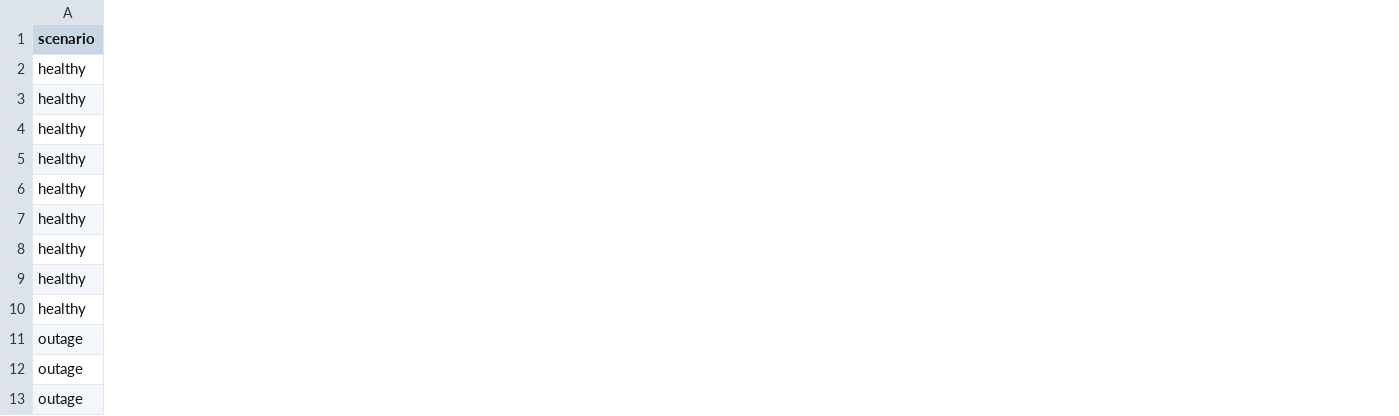
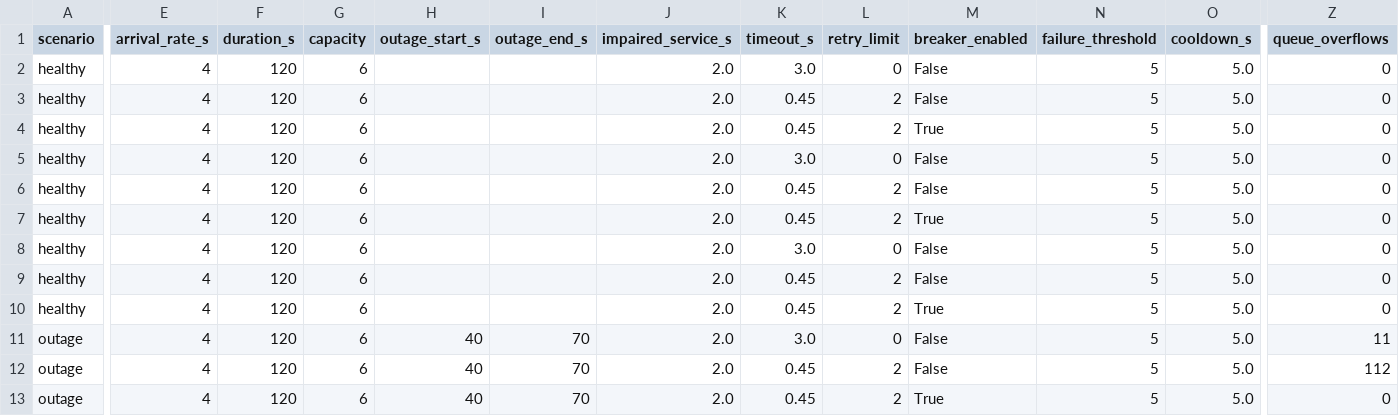
Before and after one commit to cinfante7/service-reliability-lab, a CSV file: results/runs.csv, drawn as a sheet; only a part is shown, gaps mark what is left out; the diff covers the shown part only; the diff names each change by its address in the sheet, - before the commit and + after, or states it on an @@ line.

```diff
--- a/results/runs.csv
+++ b/results/runs.csv
+column E (arrival_rate_s), rows 2-13: all 4
+column F (duration_s), rows 2-13: all 120
+column G (capacity), rows 2-13: all 6
+column H (outage_start_s), rows 11-13: all 40
+column I (outage_end_s), rows 11-13: all 70
+column J (impaired_service_s), rows 2-13: all 2.0
+column K (timeout_s), rows 2-13: 3.0 | 0.45 | 0.45 | 3.0 | 0.45 | 0.45 | 3.0 | 0.45 | 0.45 | 3.0 | 0.45 | 0.45
+column L (retry_limit), rows 2-13: 0 | 2 | 2 | 0 | 2 | 2 | 0 | 2 | 2 | 0 | 2 | 2
+column M (breaker_enabled), rows 2-13: False | False | True | False | False | True | False | False | True | False | False | True
+column N (failure_threshold), rows 2-13: all 5
+column O (cooldown_s), rows 2-13: all 5.0
+column Z (queue_overflows), rows 2-13: 0 | 0 | 0 | 0 | 0 | 0 | 0 | 0 | 0 | 11 | 112 | 0
```
Also changed, not shown: 3 added columns and 134 edited cells elsewhere in this file, 25 other files.
